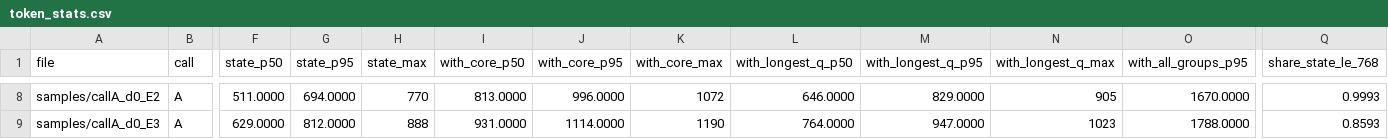
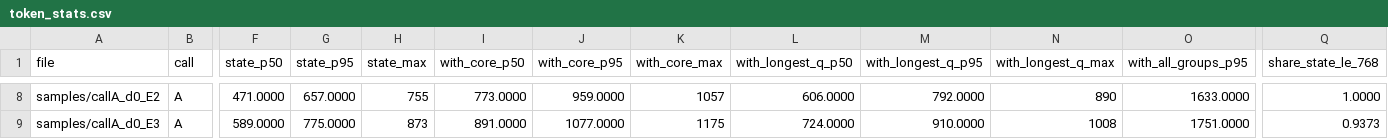
Before and after one commit to AmirDehkordi/NewsAction, a CSV file: artifacts/NA-04/token_stats.csv, drawn as a sheet; only a part is shown, gaps mark what is left out; the diff covers the shown part only; the diff names each change by its address in the sheet, - before the commit and + after, or states it on an @@ line.

```diff
--- a/artifacts/NA-04/token_stats.csv
+++ b/artifacts/NA-04/token_stats.csv
-F8 (state_p50): 511.0000
+F8 (state_p50): 471.0000
-G8 (state_p95): 694.0000
+G8 (state_p95): 657.0000
-H8 (state_max): 770
+H8 (state_max): 755
-I8 (with_core_p50): 813.0000
+I8 (with_core_p50): 773.0000
-J8 (with_core_p95): 996.0000
+J8 (with_core_p95): 959.0000
-K8 (with_core_max): 1072
+K8 (with_core_max): 1057
-L8 (with_longest_q_p50): 646.0000
+L8 (with_longest_q_p50): 606.0000
-M8 (with_longest_q_p95): 829.0000
+M8 (with_longest_q_p95): 792.0000
-N8 (with_longest_q_max): 905
+N8 (with_longest_q_max): 890
-O8 (with_all_groups_p95): 1670.0000
+O8 (with_all_groups_p95): 1633.0000
-Q8 (share_state_le_768): 0.9993
+Q8 (share_state_le_768): 1.0000
-F9 (state_p50): 629.0000
+F9 (state_p50): 589.0000
-G9 (state_p95): 812.0000
+G9 (state_p95): 775.0000
-H9 (state_max): 888
+H9 (state_max): 873
-I9 (with_core_p50): 931.0000
+I9 (with_core_p50): 891.0000
-J9 (with_core_p95): 1114.0000
+J9 (with_core_p95): 1077.0000
-K9 (with_core_max): 1190
+K9 (with_core_max): 1175
-L9 (with_longest_q_p50): 764.0000
+L9 (with_longest_q_p50): 724.0000
-M9 (with_longest_q_p95): 947.0000
+M9 (with_longest_q_p95): 910.0000
-N9 (with_longest_q_max): 1023
+N9 (with_longest_q_max): 1008
-O9 (with_all_groups_p95): 1788.0000
+O9 (with_all_groups_p95): 1751.0000
-Q9 (share_state_le_768): 0.8593
+Q9 (share_state_le_768): 0.9373
```
Also changed, not shown: 83 edited cells elsewhere in this file, 7 other files.
